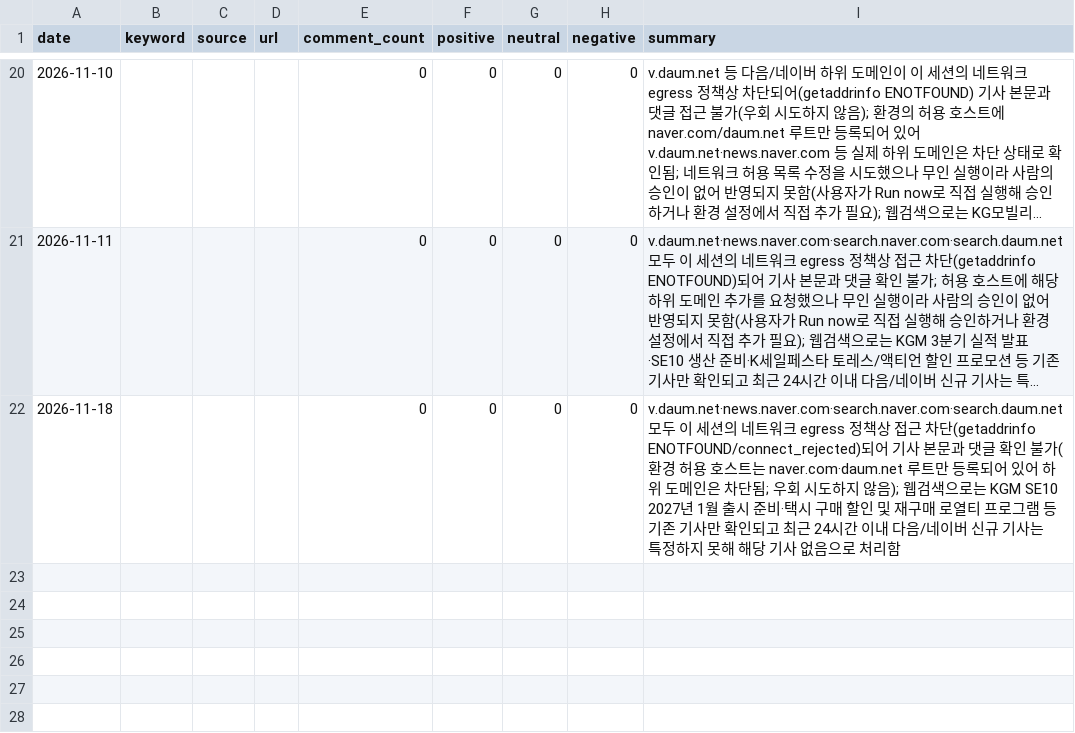
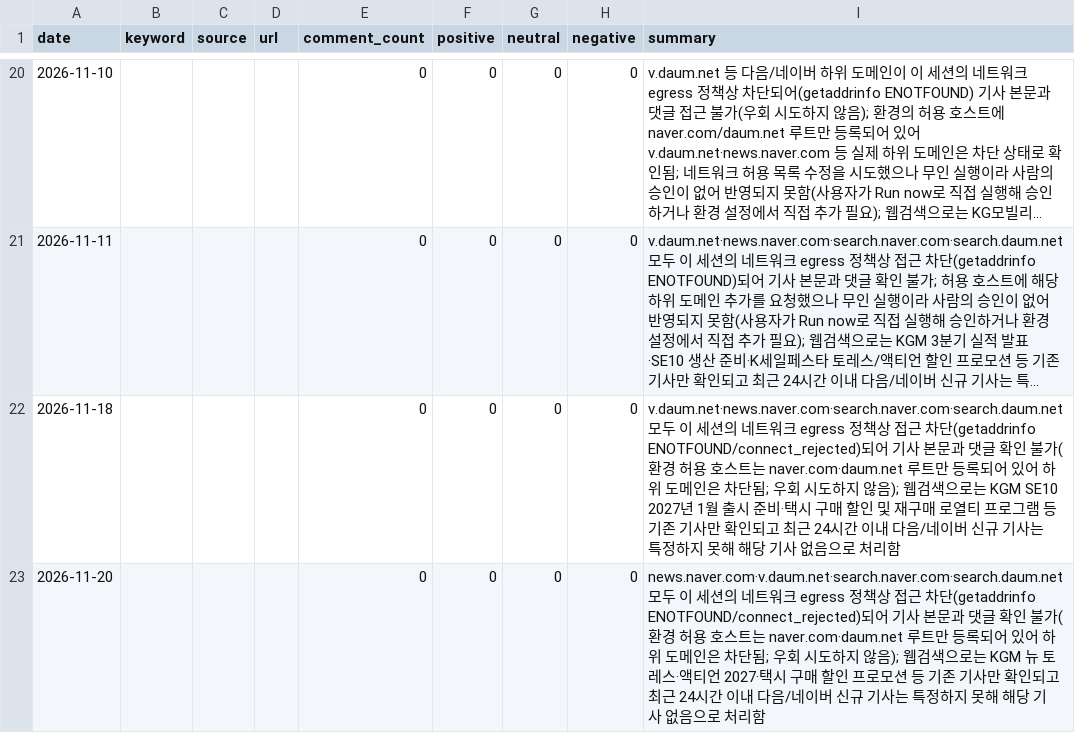
Before and after one commit to Pathfinder9901/MKT-Dashboard_pilot, a CSV file: community_monitor.csv, drawn as a sheet; only a part is shown, gaps mark what is left out; long unchanged cells end in ….

```diff
--- a/community_monitor.csv
+++ b/community_monitor.csv
@@ -22 +22,2 @@ date,keyword,source,url,comment_count,positive,neutral,negative,summary
 2026-11-18,,,,0,0,0,0,v.daum.net·news.naver.com·search.naver.com·search.daum.net 모두 이 세션의 네트워크 egress 정책상 접근 차단(getaddrinfo ENOTFOUND/connect_rejected)되어 기사 본문과 댓글 확인 불가(환경 허용 호스트는 naver.com·daum.net 루트만 등록되어 있어 하위 도메인은 차단됨; 우회 시도하지 않음); 웹검색으로는 KGM SE10 2027년 1월 출시 준비·택시 구매 할인 및 재구매 로열티 프로그램 등 기존 기사만 확인되고 최근 24시간 이내 다음/네이버 신규 기사는 특정하지 못해 해당 기사 없음으로 처리함
+2026-11-20,,,,0,0,0,0,news.naver.com·v.daum.net·search.naver.com·search.daum.net 모두 이 세션의 네트워크 egress 정책상 접근 차단(getaddrinfo ENOTFOUND/connect_rejected)되어 기사 본문과 댓글 확인 불가(환경 허용 호스트는 naver.com·daum.net 루트만 등록되어 있어 하위 도메인은 차단됨; 우회 시도하지 않음); 웹검색으로는 KGM 뉴 토레스·액티언 2027·택시 구매 할인 프로모션 등 기존 기사만 확인되고 최근 24시간 이내 다음/네이버 신규 기사는 특정하지 못해 해당 기사 없음으로 처리함
```
